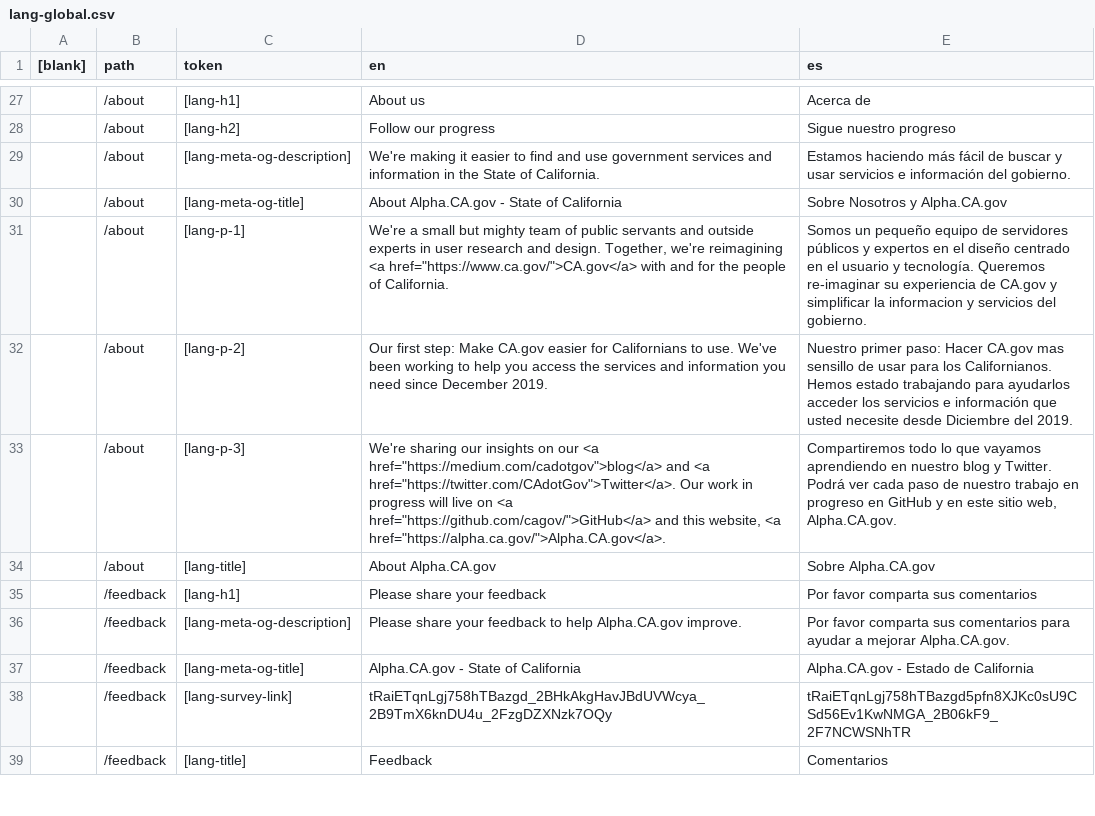
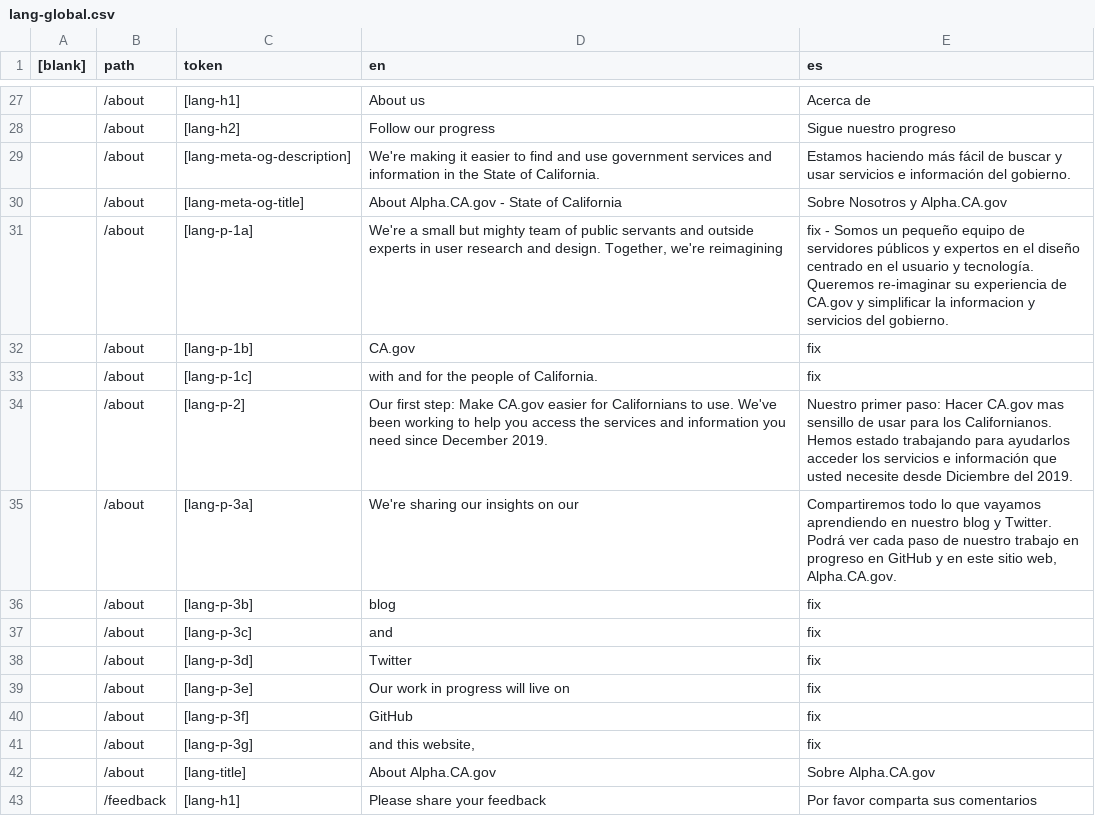
Before and after one commit to cagov/Alpha, a CSV file: src/lang-global.csv, drawn as a sheet; only a part is shown, gaps mark what is left out; the shorter side is filled out with more unchanged rows; addresses are those after the commit; the diff names each change by its address in the sheet, - before the commit and + after, or states it on an @@ line.

Commit message:
About page tokens split

```diff
--- a/src/lang-global.csv
+++ b/src/lang-global.csv
-C31 (token): [lang-p-1]
+C31 (token): [lang-p-1a]
-D31 (en): …we're reimagining <a href="https://www.ca.gov/">CA.gov</a> with and for the people of California.
+D31 (en): …we're reimagining
-E31 (es): Somos un…
+E31 (es): fix - Somos un…
+row 32:  | /about | [lang-p-1b] | CA.gov | fix
+row 33:  | /about | [lang-p-1c] | with and for the people of California. | fix
-C35 (token): [lang-p-3]
+C35 (token): [lang-p-3a]
-D35 (en): …on our <a href="https://medium.com/cadotgov">blog</a> and <a href="https://twitter.com/CAdotGov">Twitter</a>. Our work in progress will live on <a href="https://github.com/cagov/">GitHub</a> and this website, <a href="https://alpha.ca.gov/">Alpha.CA.gov</a>.
+D35 (en): …on our
+row 36:  | /about | [lang-p-3b] | blog | fix
+row 37:  | /about | [lang-p-3c] | and | fix
+row 38:  | /about | [lang-p-3d] | Twitter | fix
+row 39:  | /about | [lang-p-3e] | Our work in progress will live on | fix
+row 40:  | /about | [lang-p-3f] | GitHub | fix
+row 41:  | /about | [lang-p-3g] | and this website, | fix
```
Also changed, not shown: 1 other file.
